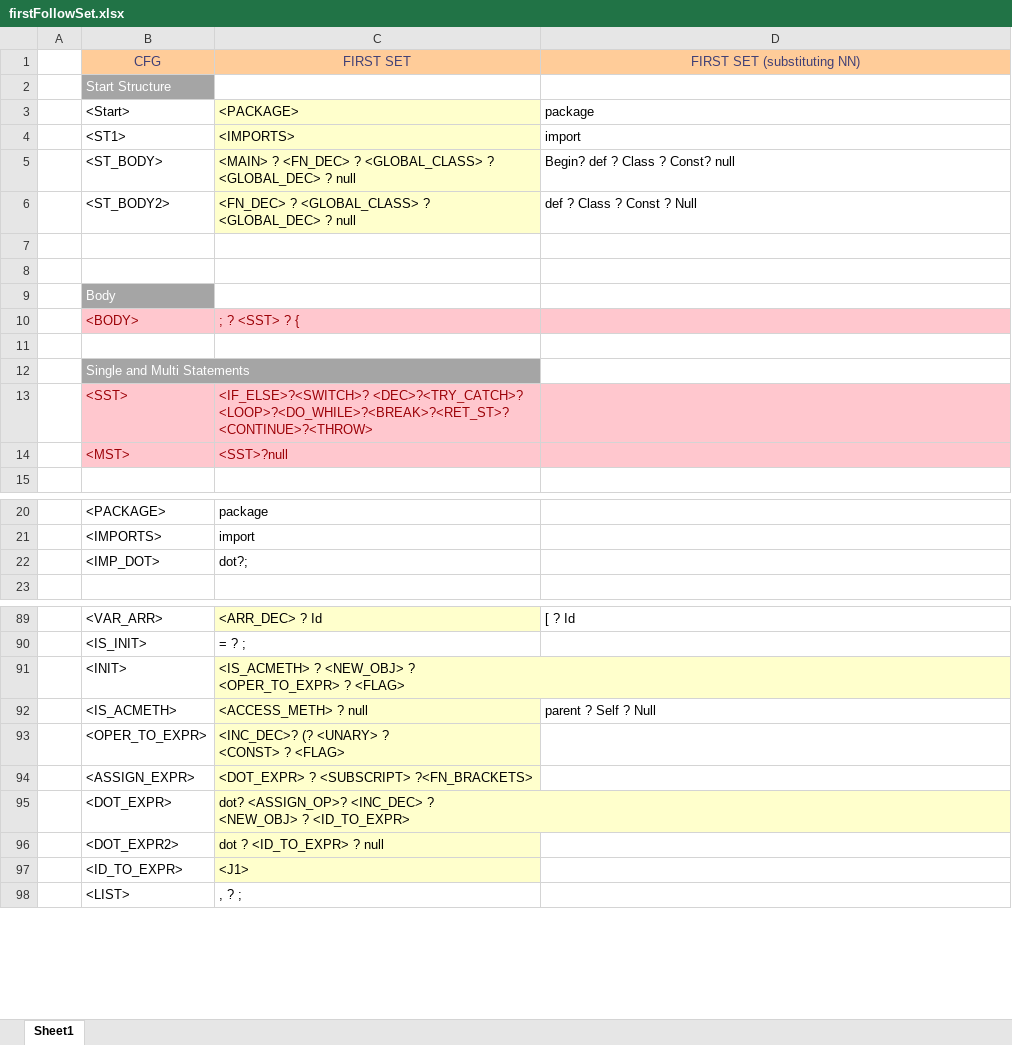
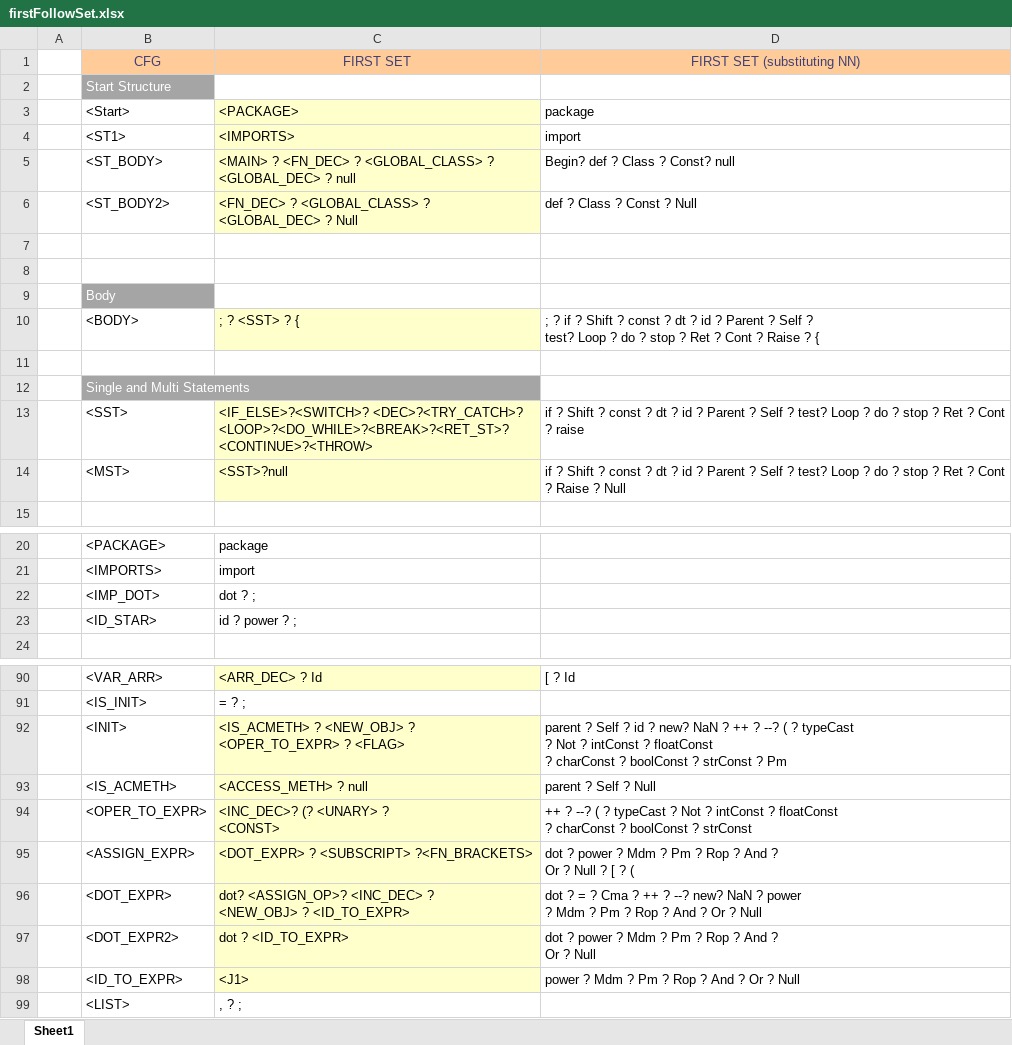
Before and after one commit to umar-anzar/Front-End-Compiler-Project, an Excel workbook: New Language/Syntax Analyze Phase/FirstFollowSet/firstFollowSet.xlsx, sheet Sheet1, drawn as a sheet; only a part is shown, gaps mark what is left out; values as stored, in another font and other column widths than the file's, no borders; addresses are those after the commit; ↵ is a line break in a cell; the diff covers the shown part only; the diff names each change by its address in the sheet, - before the commit and + after, or states it on an @@ line.

Commit message:
first set final push

```diff
--- a/New Language/Syntax Analyze Phase/FirstFollowSet/firstFollowSet.xlsx (sheet Sheet1)
+++ b/New Language/Syntax Analyze Phase/FirstFollowSet/firstFollowSet.xlsx (sheet Sheet1)
-C6 (FIRST SET): …<GLOBAL_DEC> ? null
+C6 (FIRST SET): …<GLOBAL_DEC> ? Null
-B10 fill: #FFC7CE
+B10 fill: none
-B10:C10 text colour: #9C0006
+B10:C10 text colour: black
-C10 fill: #FFC7CE
+C10 fill: #FFFFCC
-D10 (FIRST SET (substituting NN)): (empty)
+D10 (FIRST SET (substituting NN)): ; ? if ? Shift ? const ? dt ? id ? Parent ? Self ? ↵ test? Loop ? do ? stop ? Ret ? Cont ? Raise ? {
-D10 fill: #FFC7CE
+D10 fill: none
-B13:B14 fill: #FFC7CE
+B13:B14 fill: none
-B13:C14 text colour: #9C0006
+B13:C14 text colour: black
-C13:C14 fill: #FFC7CE
+C13:C14 fill: #FFFFCC
-D13 (FIRST SET (substituting NN)): (empty)
+D13 (FIRST SET (substituting NN)): if ? Shift ? const ? dt ? id ? Parent ? Self ? test? Loop ? do ? stop ? Ret ? Cont ? raise
-D13:D14 fill: #FFC7CE
+D13:D14 fill: none
-D14 (FIRST SET (substituting NN)): (empty)
+D14 (FIRST SET (substituting NN)): if ? Shift ? const ? dt ? id ? Parent ? Self ? test? Loop ? do ? stop ? Ret ? Cont ? Raise ? Null
-C22 (FIRST SET): dot?;
+C22 (FIRST SET): dot ? ;
+row 23:  | <ID_STAR> | id ? power ? ;
-D92 (FIRST SET (substituting NN)): (empty)
+D92 (FIRST SET (substituting NN)): parent ? Self ? id ? new? NaN ? ++ ? --? ( ? typeCast ↵ ? Not ? intConst ? floatConst ↵ ? charConst ? boolConst ? strConst ? Pm
-C94 (FIRST SET): <INC_DEC>? (? <UNARY> ? ↵ <CONST> ? <FLAG>
+C94 (FIRST SET): <INC_DEC>? (? <UNARY> ? ↵ <CONST>
-D94 (FIRST SET (substituting NN)): (empty)
+D94 (FIRST SET (substituting NN)): ++ ? --? ( ? typeCast ? Not ? intConst ? floatConst ↵ ? charConst ? boolConst ? strConst
-D95 (FIRST SET (substituting NN)): (empty)
+D95 (FIRST SET (substituting NN)): dot ? power ? Mdm ? Pm ? Rop ? And ? ↵ Or ? Null ? [ ? (
-D96 (FIRST SET (substituting NN)): (empty)
+D96 (FIRST SET (substituting NN)): dot ? = ? Cma ? ++ ? --? new? NaN ? power ↵ ? Mdm ? Pm ? Rop ? And ? Or ? Null
-C97 (FIRST SET): dot ? <ID_TO_EXPR> ? null
+C97 (FIRST SET): dot ? <ID_TO_EXPR>
-D97 (FIRST SET (substituting NN)): (empty)
+D97 (FIRST SET (substituting NN)): dot ? power ? Mdm ? Pm ? Rop ? And ? ↵ Or ? Null
-D98 (FIRST SET (substituting NN)): (empty)
+D98 (FIRST SET (substituting NN)): power ? Mdm ? Pm ? Rop ? And ? Or ? Null
```
Also changed, not shown: 24 edited cells and cell formats elsewhere in this sheet.
